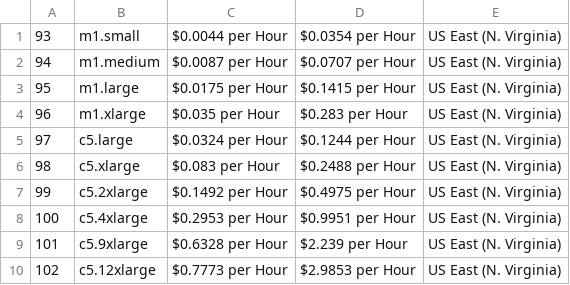
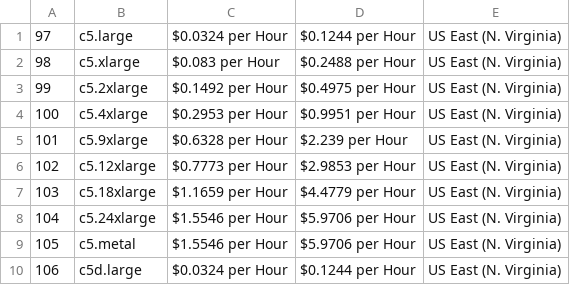
Before and after one commit to gagan3012/fireapi, a CSV file: fireapi/aws/data/spot_instance_pricing.csv, drawn as a sheet; only a part is shown; the shorter side is filled out with more unchanged rows; the diff names each change by its address in the sheet, - before the commit and + after, or states it on an @@ line.

Commit message:
Delete spot_instance_pricing.csv

```diff
--- a/fireapi/aws/data/spot_instance_pricing.csv
+++ b/fireapi/aws/data/spot_instance_pricing.csv
-row 1: 93 | m1.small | $0.0044 per Hour | $0.0354 per Hour | US East (N. Virginia)
-row 2: 94 | m1.medium | $0.0087 per Hour | $0.0707 per Hour | US East (N. Virginia)
-row 3: 95 | m1.large | $0.0175 per Hour | $0.1415 per Hour | US East (N. Virginia)
-row 4: 96 | m1.xlarge | $0.035 per Hour | $0.283 per Hour | US East (N. Virginia)
```
